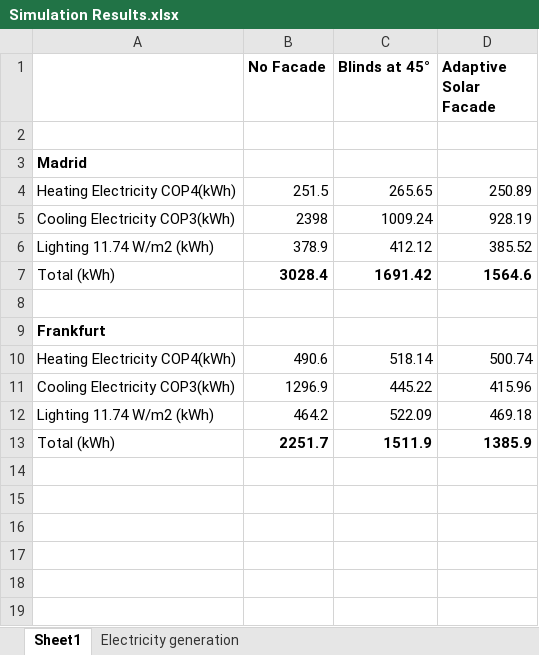
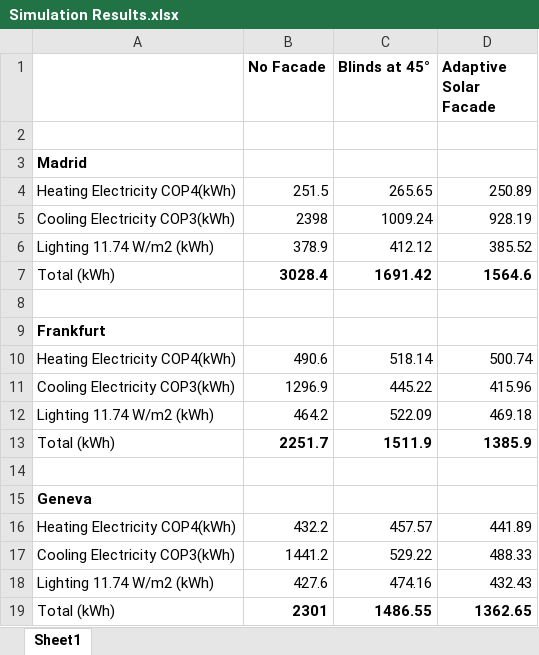
Before and after one commit to architecture-building-systems/ASF_Simulation, an Excel workbook: Data/Simulation Results.xlsx, sheet Sheet1, drawn as a sheet; values as stored, in another font and other column widths than the file's, no borders; the diff names each change by its address in the sheet, - before the commit and + after, or states it on an @@ line.

Commit message:
simulation results excel updated with geneva results, paper added on pv-modeling and new gh script that uses predefined mesh for radiation analysis

```diff
--- a/Data/Simulation Results.xlsx (sheet Sheet1)
+++ b/Data/Simulation Results.xlsx (sheet Sheet1)
-sheet tab: Electricity generation
+row 14: (empty)
+row 15: Geneva
+row 16: Heating Electricity COP4(kWh) | 432.2 | 457.57 | 441.89
+row 17: Cooling Electricity COP3(kWh) | 1441.2 | 529.22 | 488.33
+row 18: Lighting 11.74 W/m2 (kWh) | 427.6 | 474.16 | 432.43
+row 19: Total (kWh) | 2301 | 1486.55 | 1362.65
```
Also changed, not shown: 4 other files.
